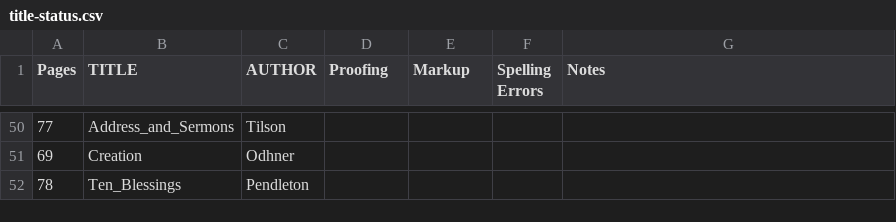
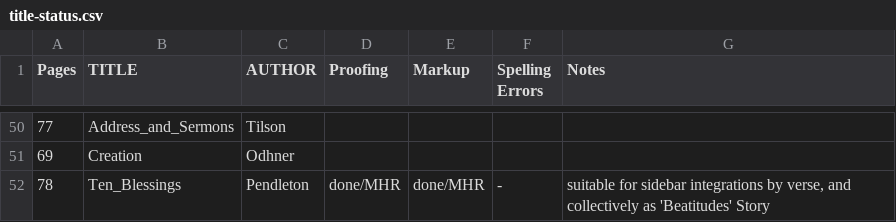
Before and after one commit to New-Christian-Bible-Study/swedenborg-collateral-literature, a CSV file: docs/title-status.csv, drawn as a sheet; only a part is shown, gaps mark what is left out.

```diff
--- a/docs/title-status.csv
+++ b/docs/title-status.csv
@@ -51,2 +51,2 @@ Pages,TITLE,AUTHOR,Proofing,Markup,Spelling Errors,Notes
 69,Creation,Odhner,,,,
-78,Ten_Blessings,Pendleton,,,,
+78,Ten_Blessings,Pendleton,done/MHR,done/MHR,-,"suitable for sidebar integrations by verse, and collectively as 'Beatitudes' Story"
```
Also changed, not shown: 2 other files.
